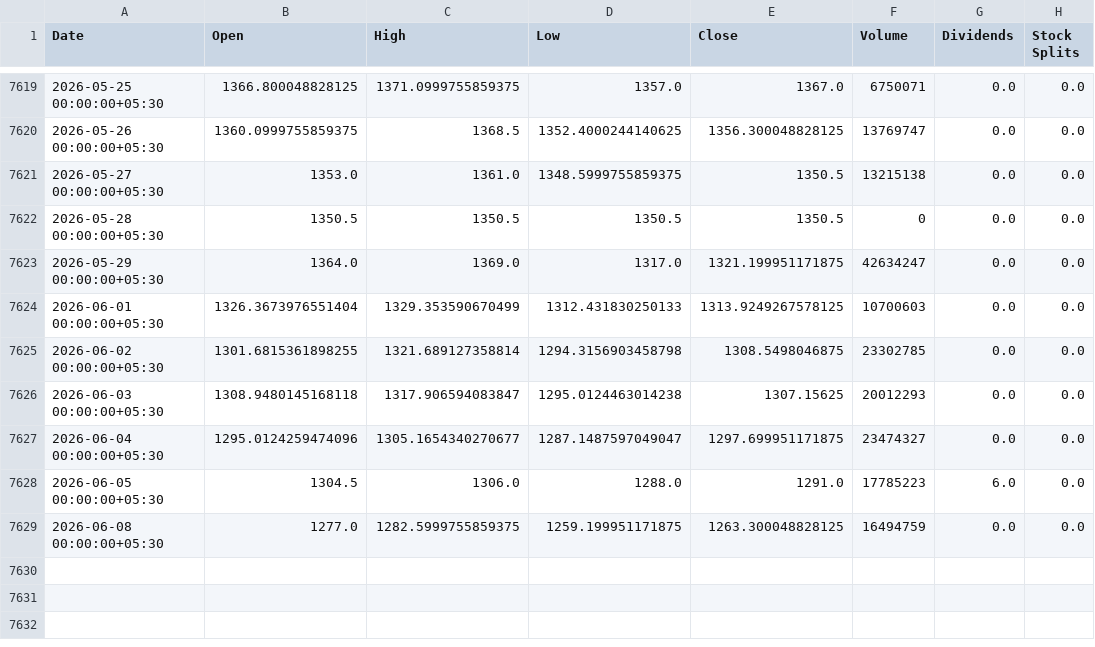
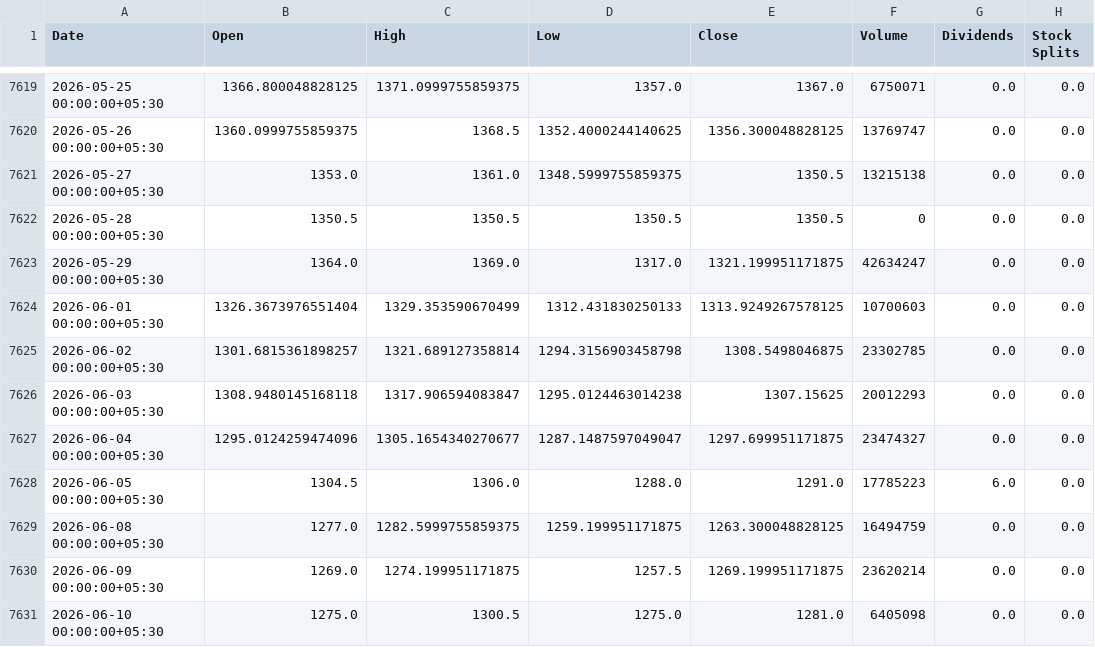
Before and after one commit to 91kartikmg/FinoraPulse, a CSV file: datasets/data_RELIANCE.NS_1d.csv, drawn as a sheet; only a part is shown, gaps mark what is left out.

```diff
--- a/datasets/data_RELIANCE.NS_1d.csv
+++ b/datasets/data_RELIANCE.NS_1d.csv
@@ -7624,3 +7624,3 @@ Date,Open,High,Low,Close,Volume,Dividends,Stock Splits
 2026-06-01 00:00:00+05:30,1326.3673976551404,1329.353590670499,1312.431830250133,1313.9249267578125,10700603,0.0,0.0
-2026-06-02 00:00:00+05:30,1301.6815361898255,1321.689127358814,1294.3156903458798,1308.5498046875,23302785,0.0,0.0
+2026-06-02 00:00:00+05:30,1301.6815361898257,1321.689127358814,1294.3156903458798,1308.5498046875,23302785,0.0,0.0
 2026-06-03 00:00:00+05:30,1308.9480145168118,1317.906594083847,1295.0124463014238,1307.15625,20012293,0.0,0.0
@@ -7629 +7629,3 @@ Date,Open,High,Low,Close,Volume,Dividends,Stock Splits
 2026-06-08 00:00:00+05:30,1277.0,1282.5999755859375,1259.199951171875,1263.300048828125,16494759,0.0,0.0
+2026-06-09 00:00:00+05:30,1269.0,1274.199951171875,1257.5,1269.199951171875,23620214,0.0,0.0
+2026-06-10 00:00:00+05:30,1275.0,1300.5,1275.0,1281.0,6405098,0.0,0.0
```
Also changed, not shown: 50 other files.
